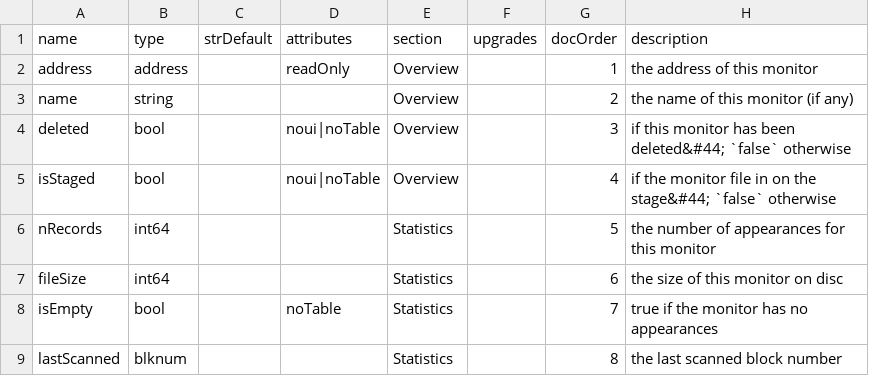
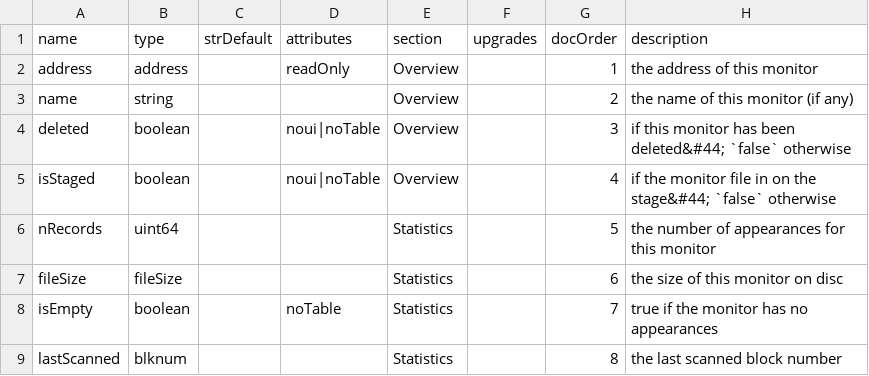
Before and after one commit to TrueBlocks/trueblocks-explorer, a CSV file: code_gen/templates/classDefinitions/fields/monitors.csv, drawn as a sheet; the diff names each change by its address in the sheet, - before the commit and + after, or states it on an @@ line.

```diff
--- a/code_gen/templates/classDefinitions/fields/monitors.csv
+++ b/code_gen/templates/classDefinitions/fields/monitors.csv
-B4:B5 (type): bool
+B4:B5 (type): boolean
-B6 (type): int64
+B6 (type): uint64
-B7 (type): int64
+B7 (type): fileSize
-B8 (type): bool
+B8 (type): boolean
```
Also changed, not shown: code_gen/templates/classDefinitions/fields/abis.csv, code_gen/templates/classDefinitions/fields/addresslist.csv, 52 other files.
